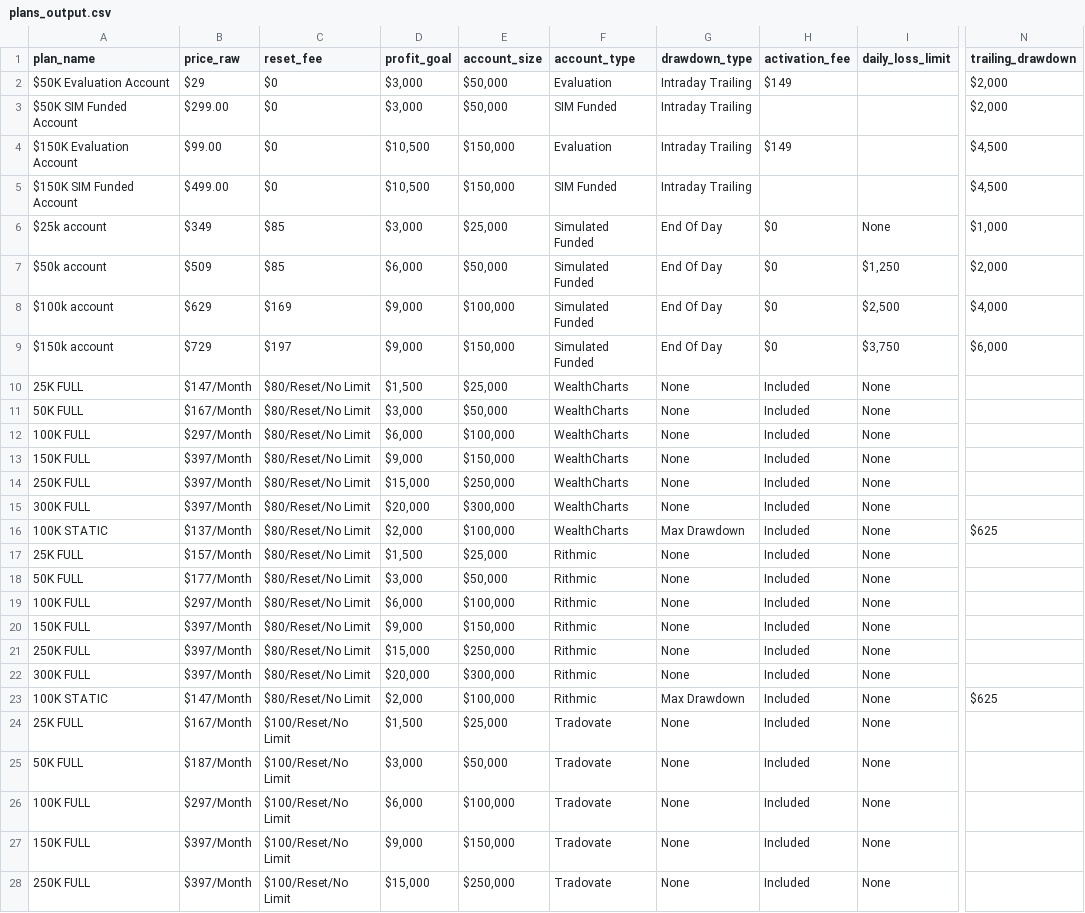
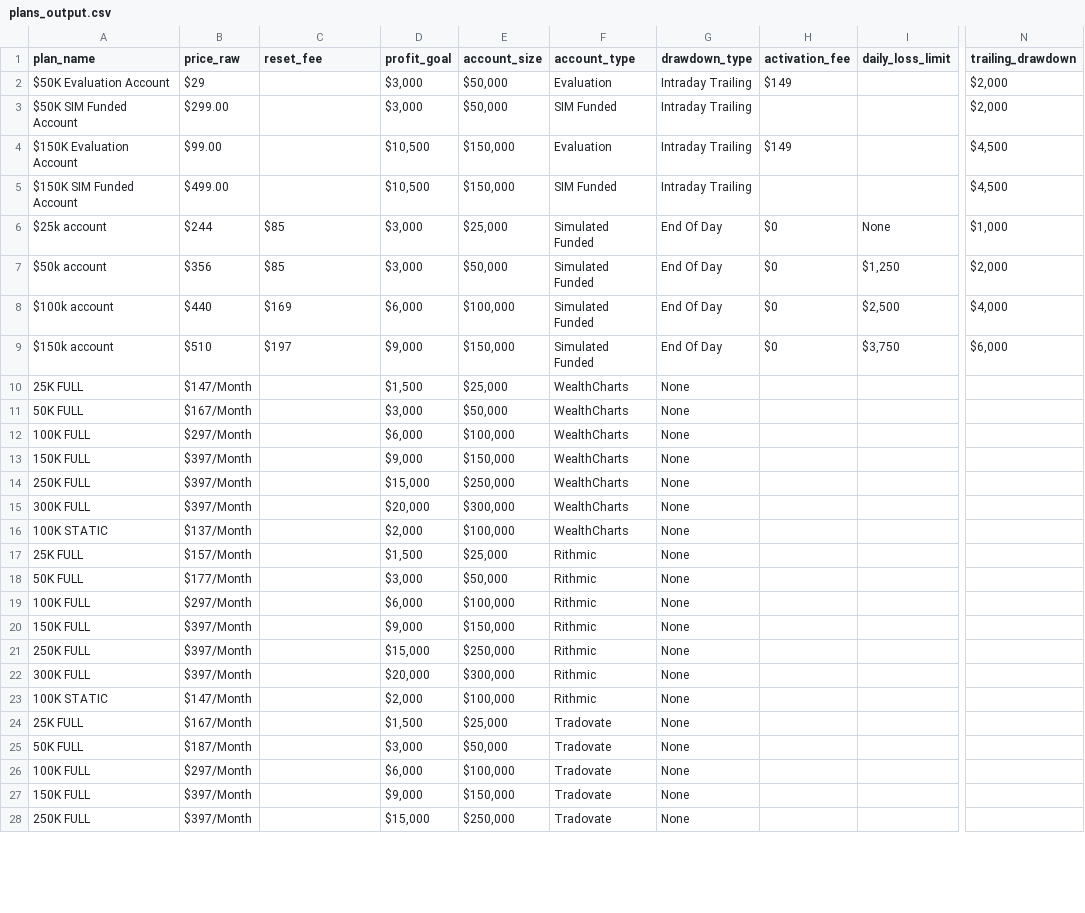
Before and after one commit to JustinLuft/propdatascraper, a CSV file: plans_output.csv, drawn as a sheet; only a part is shown, gaps mark what is left out; the diff covers the shown part only; the diff names each change by its address in the sheet, - before the commit and + after, or states it on an @@ line.

```diff
--- a/plans_output.csv
+++ b/plans_output.csv
-C2:C5 (reset_fee): $0
+C2:C5 (reset_fee): (empty)
-B6 (price_raw): $349
+B6 (price_raw): $244
-B7 (price_raw): $509
+B7 (price_raw): $356
-D7 (profit_goal): $6,000
+D7 (profit_goal): $3,000
-B8 (price_raw): $629
+B8 (price_raw): $440
-D8 (profit_goal): $9,000
+D8 (profit_goal): $6,000
-B9 (price_raw): $729
+B9 (price_raw): $510
-C10:C23 (reset_fee): $80/Reset/No Limit
+C10:C23 (reset_fee): (empty)
-H10:H28 (activation_fee): Included
+H10:H28 (activation_fee): (empty)
-I10:I28 (daily_loss_limit): None
+I10:I28 (daily_loss_limit): (empty)
-G16 (drawdown_type): Max Drawdown
+G16 (drawdown_type): None
-N16 (trailing_drawdown): $625
+N16 (trailing_drawdown): (empty)
-G23 (drawdown_type): Max Drawdown
+G23 (drawdown_type): None
-N23 (trailing_drawdown): $625
+N23 (trailing_drawdown): (empty)
-C24:C28 (reset_fee): $100/Reset/No Limit
+C24:C28 (reset_fee): (empty)
```
Also changed, not shown: 2 added rows and 70 edited cells elsewhere in this file.
